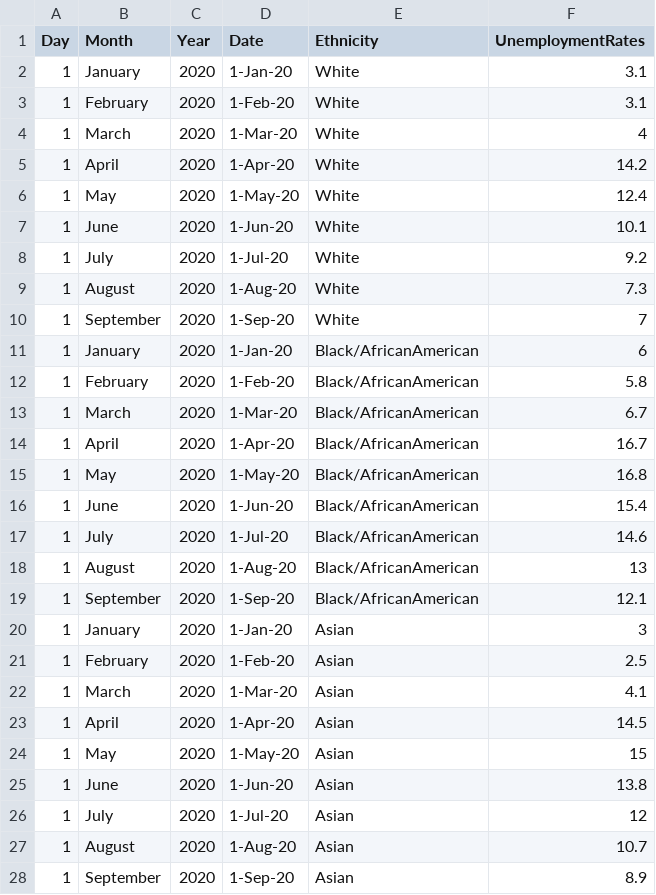
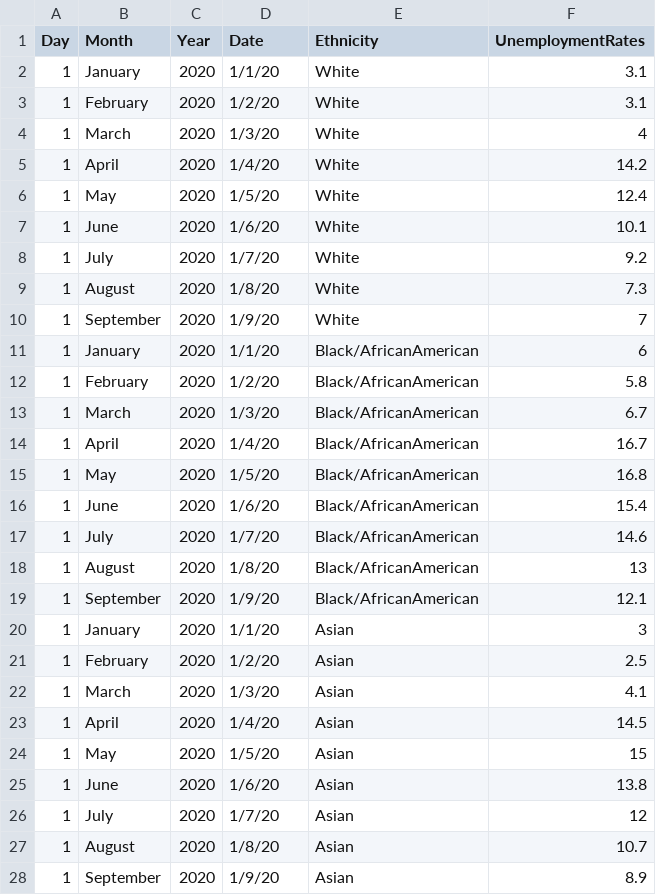
Before and after one commit to jaylai28/FIT3179, a CSV file: Assignment2/data/UnemploymentRatesByEthnicity.csv, drawn as a sheet; only a part is shown; the diff covers the shown part only.

Commit message:
Add files via upload

```diff
--- a/Assignment2/data/UnemploymentRatesByEthnicity.csv
+++ b/Assignment2/data/UnemploymentRatesByEthnicity.csv
@@ -1,28 +1,28 @@
 Day,Month,Year,Date,Ethnicity,UnemploymentRates
-1,January,2020,1-Jan-20,White,3.1
-1,February,2020,1-Feb-20,White,3.1
-1,March,2020,1-Mar-20,White,4
-1,April,2020,1-Apr-20,White,14.2
-1,May,2020,1-May-20,White,12.4
-1,June,2020,1-Jun-20,White,10.1
-1,July,2020,1-Jul-20,White,9.2
-1,August,2020,1-Aug-20,White,7.3
-1,September,2020,1-Sep-20,White,7
-1,January,2020,1-Jan-20,Black/AfricanAmerican,6
-1,February,2020,1-Feb-20,Black/AfricanAmerican,5.8
-1,March,2020,1-Mar-20,Black/AfricanAmerican,6.7
-1,April,2020,1-Apr-20,Black/AfricanAmerican,16.7
-1,May,2020,1-May-20,Black/AfricanAmerican,16.8
-1,June,2020,1-Jun-20,Black/AfricanAmerican,15.4
-1,July,2020,1-Jul-20,Black/AfricanAmerican,14.6
-1,August,2020,1-Aug-20,Black/AfricanAmerican,13
-1,September,2020,1-Sep-20,Black/AfricanAmerican,12.1
-1,January,2020,1-Jan-20,Asian,3
-1,February,2020,1-Feb-20,Asian,2.5
-1,March,2020,1-Mar-20,Asian,4.1
-1,April,2020,1-Apr-20,Asian,14.5
-1,May,2020,1-May-20,Asian,15
-1,June,2020,1-Jun-20,Asian,13.8
-1,July,2020,1-Jul-20,Asian,12
-1,August,2020,1-Aug-20,Asian,10.7
-1,September,2020,1-Sep-20,Asian,8.9
+1,January,2020,1/1/20,White,3.1
+1,February,2020,1/2/20,White,3.1
+1,March,2020,1/3/20,White,4
+1,April,2020,1/4/20,White,14.2
+1,May,2020,1/5/20,White,12.4
+1,June,2020,1/6/20,White,10.1
+1,July,2020,1/7/20,White,9.2
+1,August,2020,1/8/20,White,7.3
+1,September,2020,1/9/20,White,7
+1,January,2020,1/1/20,Black/AfricanAmerican,6
+1,February,2020,1/2/20,Black/AfricanAmerican,5.8
+1,March,2020,1/3/20,Black/AfricanAmerican,6.7
+1,April,2020,1/4/20,Black/AfricanAmerican,16.7
+1,May,2020,1/5/20,Black/AfricanAmerican,16.8
+1,June,2020,1/6/20,Black/AfricanAmerican,15.4
+1,July,2020,1/7/20,Black/AfricanAmerican,14.6
+1,August,2020,1/8/20,Black/AfricanAmerican,13
+1,September,2020,1/9/20,Black/AfricanAmerican,12.1
+1,January,2020,1/1/20,Asian,3
+1,February,2020,1/2/20,Asian,2.5
+1,March,2020,1/3/20,Asian,4.1
+1,April,2020,1/4/20,Asian,14.5
+1,May,2020,1/5/20,Asian,15
+1,June,2020,1/6/20,Asian,13.8
+1,July,2020,1/7/20,Asian,12
+1,August,2020,1/8/20,Asian,10.7
+1,September,2020,1/9/20,Asian,8.9
```
Also changed, not shown: 9 edited cells elsewhere in this file.
